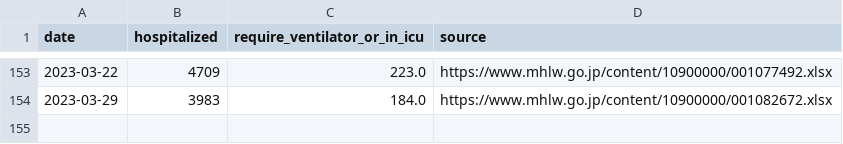
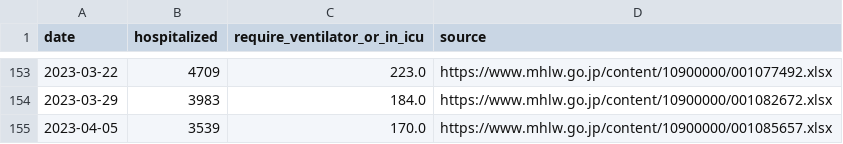
Before and after one commit to fqj1994/covid-19-dataflow-jp, a CSV file: data/mhlw_hospitalization.csv, drawn as a sheet; only a part is shown, gaps mark what is left out; the diff names each change by its address in the sheet, - before the commit and + after, or states it on an @@ line.

Commit message:
update data/mhlw_hospitalization.csv

```diff
--- a/data/mhlw_hospitalization.csv
+++ b/data/mhlw_hospitalization.csv
+row 155: 2023-04-05 | 3539 | 170.0 | https://www.mhlw.go.jp/content/10900000/001085657.xlsx
```
Also changed, not shown: 1 other file.
